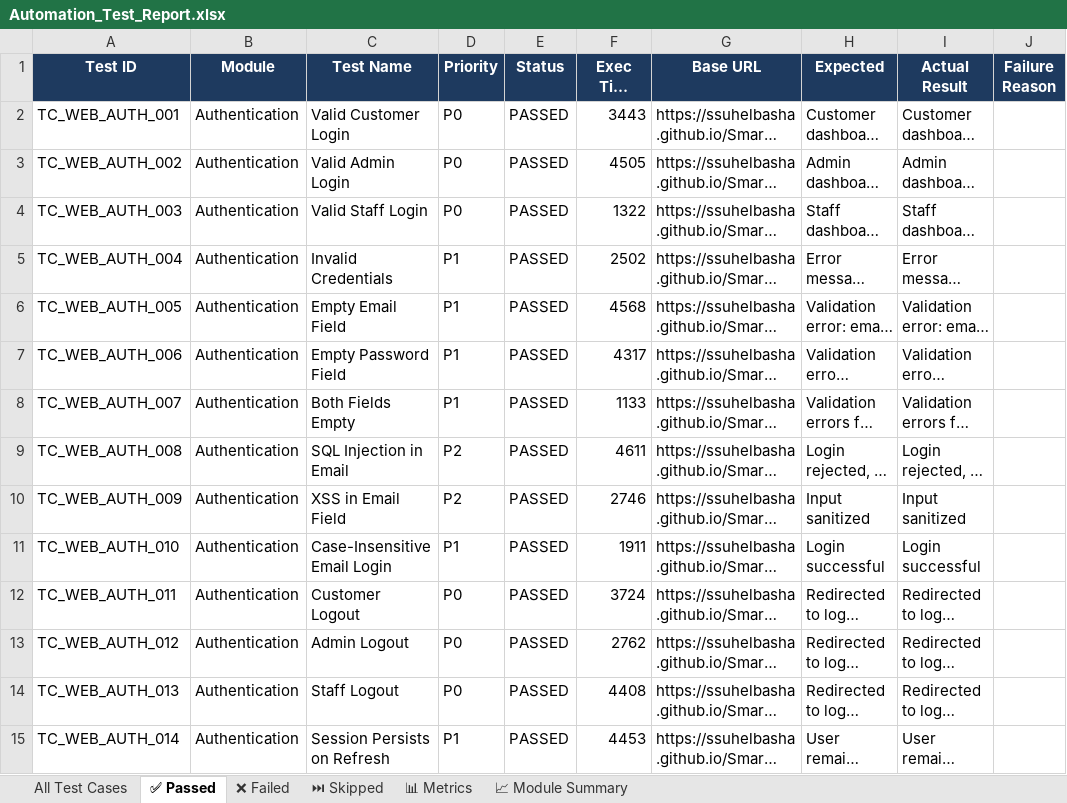
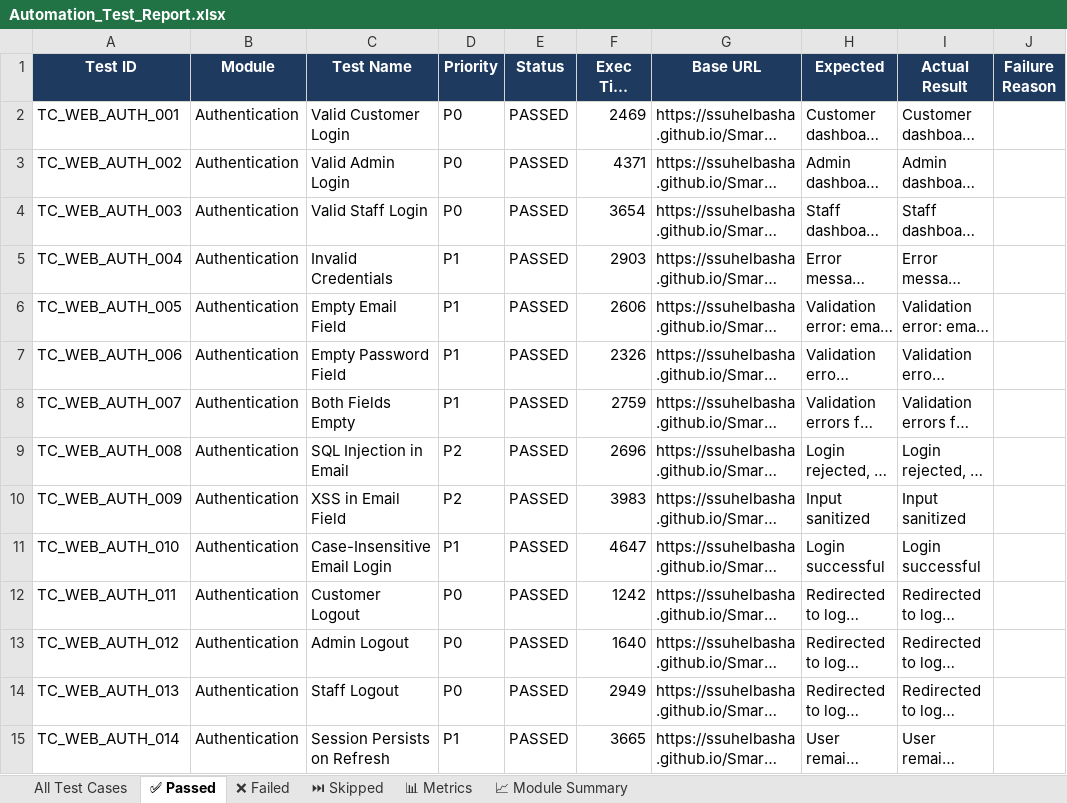
Before and after one commit to ssuhelbasha/Smart-Laundry-Management, an Excel workbook: reports/selenium/latest/excel/Automation_Test_Report.xlsx, sheet ✅ Passed, drawn as a sheet; only a part is shown; long unchanged cells end in …; values as stored, in another font and other column widths than the file's, no borders; the diff covers the shown part only; the diff names each change by its address in the sheet, - before the commit and + after, or states it on an @@ line.

```diff
--- a/reports/selenium/latest/excel/Automation_Test_Report.xlsx (sheet ✅ Passed)
+++ b/reports/selenium/latest/excel/Automation_Test_Report.xlsx (sheet ✅ Passed)
-F2 (Exec Time (ms)): 3443
+F2 (Exec Time (ms)): 2469
-F3 (Exec Time (ms)): 4505
+F3 (Exec Time (ms)): 4371
-F4 (Exec Time (ms)): 1322
+F4 (Exec Time (ms)): 3654
-F5 (Exec Time (ms)): 2502
+F5 (Exec Time (ms)): 2903
-F6 (Exec Time (ms)): 4568
+F6 (Exec Time (ms)): 2606
-F7 (Exec Time (ms)): 4317
+F7 (Exec Time (ms)): 2326
-F8 (Exec Time (ms)): 1133
+F8 (Exec Time (ms)): 2759
-F9 (Exec Time (ms)): 4611
+F9 (Exec Time (ms)): 2696
-F10 (Exec Time (ms)): 2746
+F10 (Exec Time (ms)): 3983
-F11 (Exec Time (ms)): 1911
+F11 (Exec Time (ms)): 4647
-F12 (Exec Time (ms)): 3724
+F12 (Exec Time (ms)): 1242
-F13 (Exec Time (ms)): 2762
+F13 (Exec Time (ms)): 1640
-F14 (Exec Time (ms)): 4408
+F14 (Exec Time (ms)): 2949
-F15 (Exec Time (ms)): 4453
+F15 (Exec Time (ms)): 3665
```
Also changed, not shown: 456 edited cells elsewhere in this sheet, sheet All Test Cases, sheet 📊 Metrics, 3 other files.
